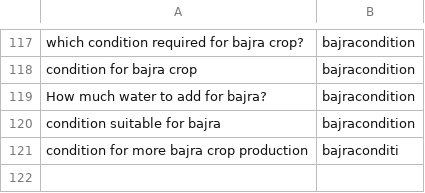
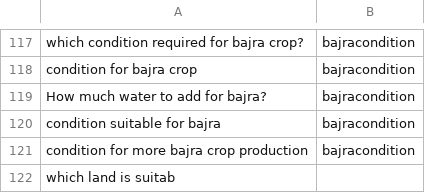
Before and after one commit to reflectstars/NLP-ANN-Agriculture-Chatbot, a CSV file: datasets/intent.csv, drawn as a sheet; only a part is shown, gaps mark what is left out.

```diff
--- a/datasets/intent.csv
+++ b/datasets/intent.csv
@@ -120,2 +120,3 @@ How much water to add for bajra?,bajracondition
 condition suitable for bajra,bajracondition
-condition for more bajra crop production,bajraconditi
+condition for more bajra crop production,bajracondition
+which land is suitab
```
